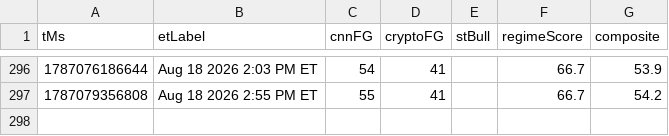
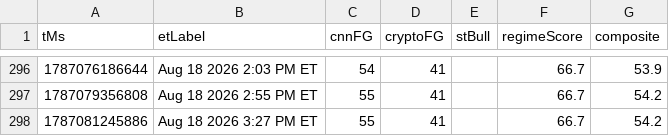
Before and after one commit to Jad-Naitali/market-feed, a CSV file: docs/mood-history.csv, drawn as a sheet; only a part is shown, gaps mark what is left out; the diff names each change by its address in the sheet, - before the commit and + after, or states it on an @@ line.

```diff
--- a/docs/mood-history.csv
+++ b/docs/mood-history.csv
+row 298: 1787081245886 | Aug 18 2026 3:27 PM ET | 55 | 41 |  | 66.7 | 54.2
```
Also changed, not shown: regime history.csv, 4 other files.
